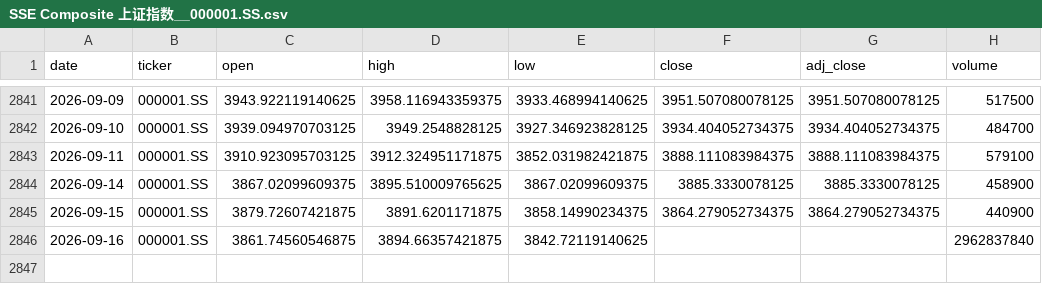
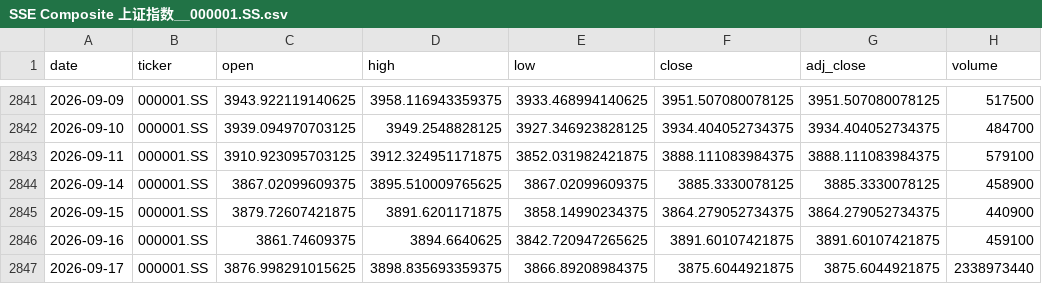
Before and after one commit to zid036116-ship-it/-, a CSV file: market_data/SSE Composite 上证指数__000001.SS.csv, drawn as a sheet; only a part is shown, gaps mark what is left out.

Commit message:
auto: update market_data 2026-09-17T12:36:53Z

```diff
--- a/market_data/SSE Composite 上证指数__000001.SS.csv
+++ b/market_data/SSE Composite 上证指数__000001.SS.csv
@@ -2845,2 +2845,3 @@
 2026-09-15,000001.SS,3879.72607421875,3891.6201171875,3858.14990234375,3864.279052734375,3864.279052734375,440900
-2026-09-16,000001.SS,3861.74560546875,3894.66357421875,3842.72119140625,,,2962837840
+2026-09-16,000001.SS,3861.74609375,3894.6640625,3842.720947265625,3891.60107421875,3891.60107421875,459100
+2026-09-17,000001.SS,3876.998291015625,3898.835693359375,3866.89208984375,3875.6044921875,3875.6044921875,2338973440
```
Also changed, not shown: docs/market_data/恒生指数ETF_盈富基金__2800.HK.csv, market_data/Brent原油__BZ_F.csv, 6 other files.
